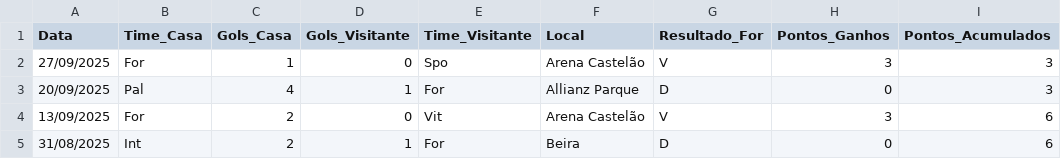
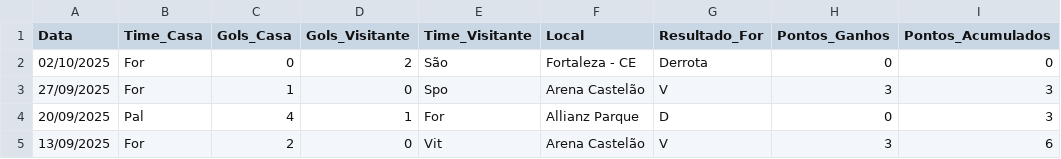
Before and after one commit to dacostaEF/loteca-inteligente, a CSV file: backend/models/Jogos/fortaleza/jogos.csv, drawn as a sheet; only a part is shown; the shorter side is filled out with more unchanged rows; the diff names each change by its address in the sheet, - before the commit and + after, or states it on an @@ line.

Commit message:
Salvando Tabela de classiifcação e jogos dos clubes

```diff
--- a/backend/models/Jogos/fortaleza/jogos.csv
+++ b/backend/models/Jogos/fortaleza/jogos.csv
+row 2: 02/10/2025 | For | 0 | 2 | São | Fortaleza - CE | Derrota | 0 | 0
```
Also changed, not shown: backend/models/Jogos/ceara/jogos.csv, backend/models/Jogos/cruzeiro/jogos.csv, 33 other files.
